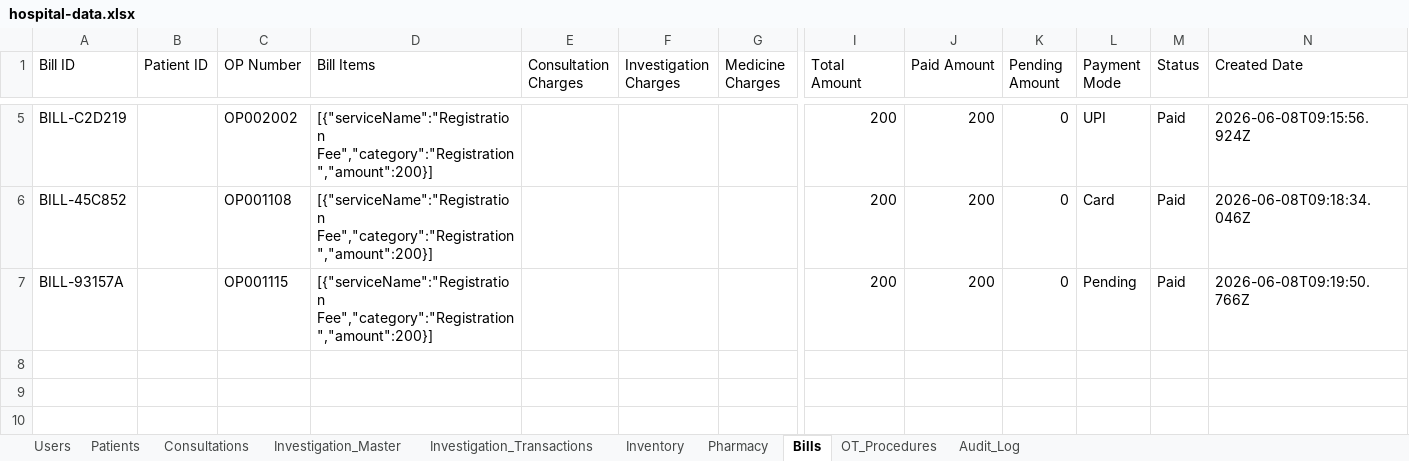
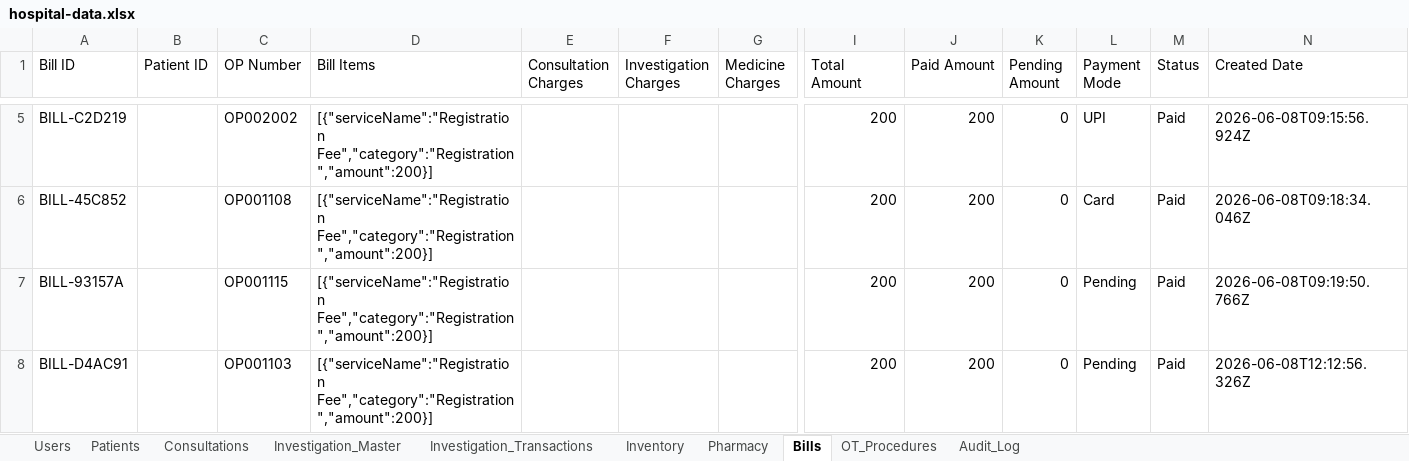
Before and after one commit to Praneethgundu/VOC, an Excel workbook: backend/src/data/hospital-data.xlsx, sheet Bills, drawn as a sheet; only a part is shown, gaps mark what is left out; values as stored, in another font and other column widths than the file's, no borders; rows hold the shown columns only; the diff names each change by its address in the sheet, - before the commit and + after, or states it on an @@ line.

```diff
--- a/backend/src/data/hospital-data.xlsx (sheet Bills)
+++ b/backend/src/data/hospital-data.xlsx (sheet Bills)
+row 8: BILL-D4AC91 |  | OP001103 | [{"serviceName":"Registration Fee","category":"Registration","amount":200}] |  |  |  | 200 | 200 | 0 | Pending | Paid | 2026-06-08T12:12:56.326Z
```
Also changed, not shown: sheet Audit_Log, 1 other file.
